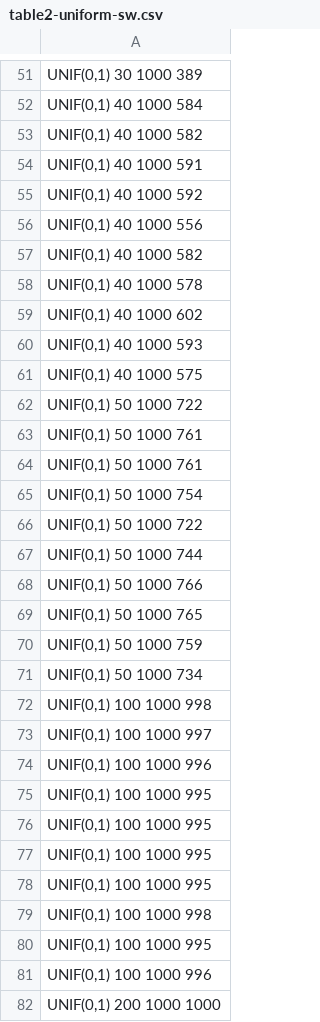
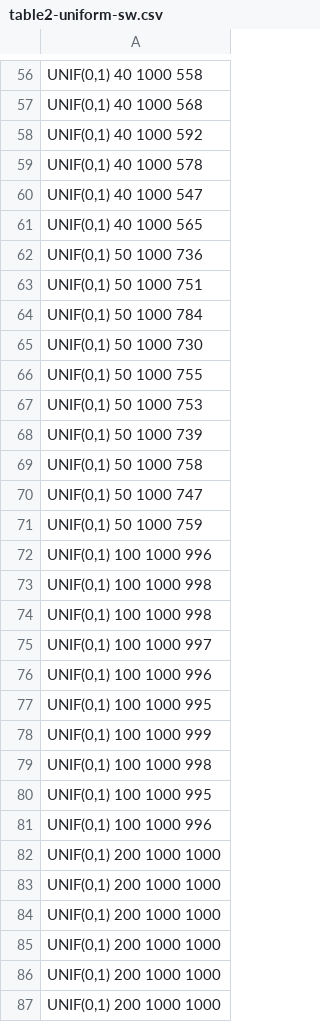
Before and after one commit to godseykj/ComputingProject-MATH6570, a CSV file: table2-uniform-sw.csv, drawn as a sheet; only a part is shown, gaps mark what is left out; the shorter side is filled out with more unchanged rows; the diff covers the shown part only.

Commit message:
more tweaks to the code, adding critical values

```diff
--- a/table2-uniform-sw.csv
+++ b/table2-uniform-sw.csv
@@ -51,22 +56,19 @@
-"UNIF(0,1)" 30 1000 389
-"UNIF(0,1)" 40 1000 584
-"UNIF(0,1)" 40 1000 582
-"UNIF(0,1)" 40 1000 591
+"UNIF(0,1)" 40 1000 558
+"UNIF(0,1)" 40 1000 568
 "UNIF(0,1)" 40 1000 592
-"UNIF(0,1)" 40 1000 556
-"UNIF(0,1)" 40 1000 582
 "UNIF(0,1)" 40 1000 578
-"UNIF(0,1)" 40 1000 602
-"UNIF(0,1)" 40 1000 593
-"UNIF(0,1)" 40 1000 575
-"UNIF(0,1)" 50 1000 722
-"UNIF(0,1)" 50 1000 761
-"UNIF(0,1)" 50 1000 761
-"UNIF(0,1)" 50 1000 754
-"UNIF(0,1)" 50 1000 722
-"UNIF(0,1)" 50 1000 744
-"UNIF(0,1)" 50 1000 766
-"UNIF(0,1)" 50 1000 765
+"UNIF(0,1)" 40 1000 547
+"UNIF(0,1)" 40 1000 565
+"UNIF(0,1)" 50 1000 736
+"UNIF(0,1)" 50 1000 751
+"UNIF(0,1)" 50 1000 784
+"UNIF(0,1)" 50 1000 730
+"UNIF(0,1)" 50 1000 755
+"UNIF(0,1)" 50 1000 753
+"UNIF(0,1)" 50 1000 739
+"UNIF(0,1)" 50 1000 758
+"UNIF(0,1)" 50 1000 747
 "UNIF(0,1)" 50 1000 759
-"UNIF(0,1)" 50 1000 734
+"UNIF(0,1)" 100 1000 996
+"UNIF(0,1)" 100 1000 998
 "UNIF(0,1)" 100 1000 998
@@ -75,5 +77,3 @@
 "UNIF(0,1)" 100 1000 995
-"UNIF(0,1)" 100 1000 995
-"UNIF(0,1)" 100 1000 995
-"UNIF(0,1)" 100 1000 995
+"UNIF(0,1)" 100 1000 999
 "UNIF(0,1)" 100 1000 998
```
Also changed, not shown: 11 added rows, 6 removed rows and 37 edited cells elsewhere in this file, 3 other files.
